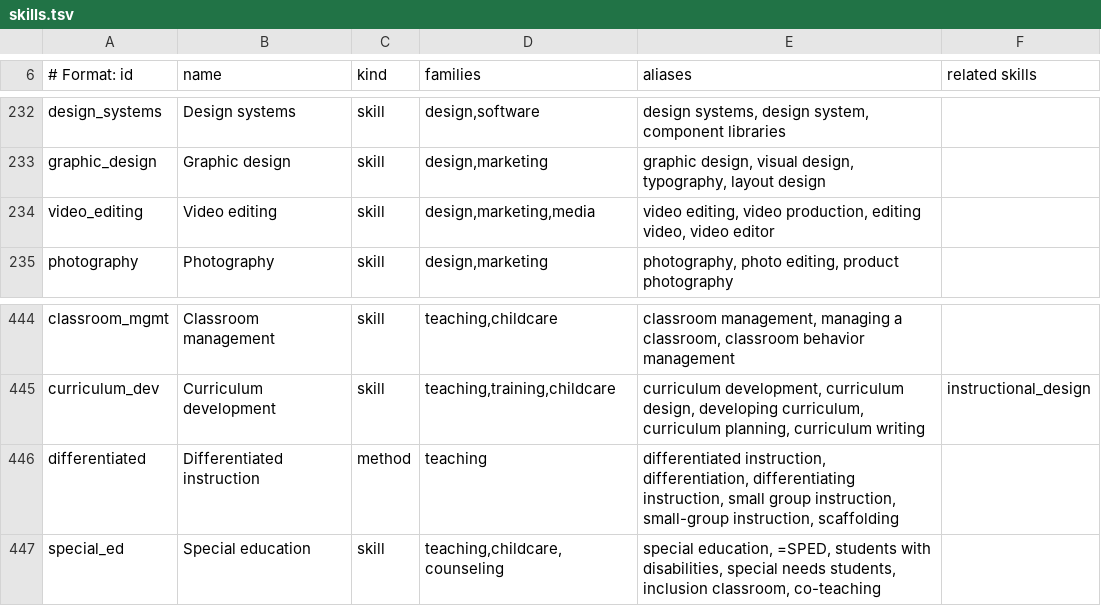
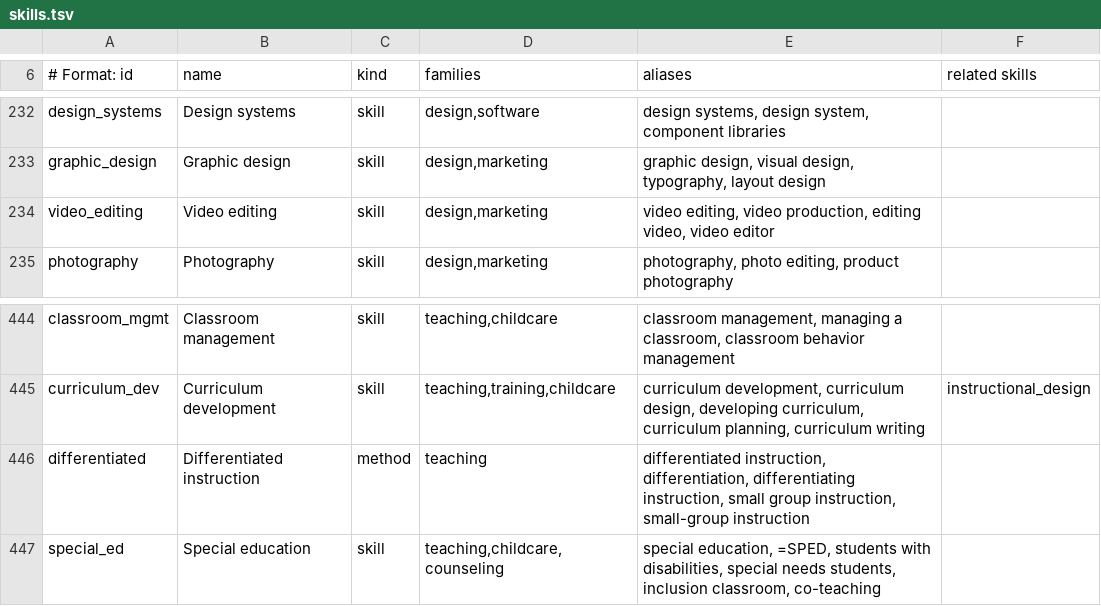
Before and after one commit to Blueturboguy07/jobleft, a TSV file: packages/match/data/skills.tsv, drawn as a sheet; only a part is shown, gaps mark what is left out.

```diff
--- a/packages/match/data/skills.tsv
+++ b/packages/match/data/skills.tsv
@@ -233,3 +233,3 @@ design_systems | Design systems | skill | design,software | design systems, desi
 graphic_design | Graphic design | skill | design,marketing | graphic design, visual design, typography, layout design |
-video_editing | Video editing | skill | design,marketing,media | video editing, video production, editing video, video editor |
+video_editing | Video editing | skill | design,marketing | video editing, video production, editing video, video editor |
 photography | Photography | skill | design,marketing | photography, photo editing, product photography |
@@ -445,3 +445,3 @@ classroom_mgmt | Classroom management | skill | teaching,childcare | classroom m
 curriculum_dev | Curriculum development | skill | teaching,training,childcare | curriculum development, curriculum design, developing curriculum, curriculum planning, curriculum writing | instructional_design
-differentiated | Differentiated instruction | method | teaching | differentiated instruction, differentiation, differentiating instruction, small group instruction, small-group instruction, scaffolding |
+differentiated | Differentiated instruction | method | teaching | differentiated instruction, differentiation, differentiating instruction, small group instruction, small-group instruction |
 special_ed | Special education | skill | teaching,childcare,counseling | special education, =SPED, students with disabilities, special needs students, inclusion classroom, co-teaching |
```
Also changed, not shown: 4 other files.
